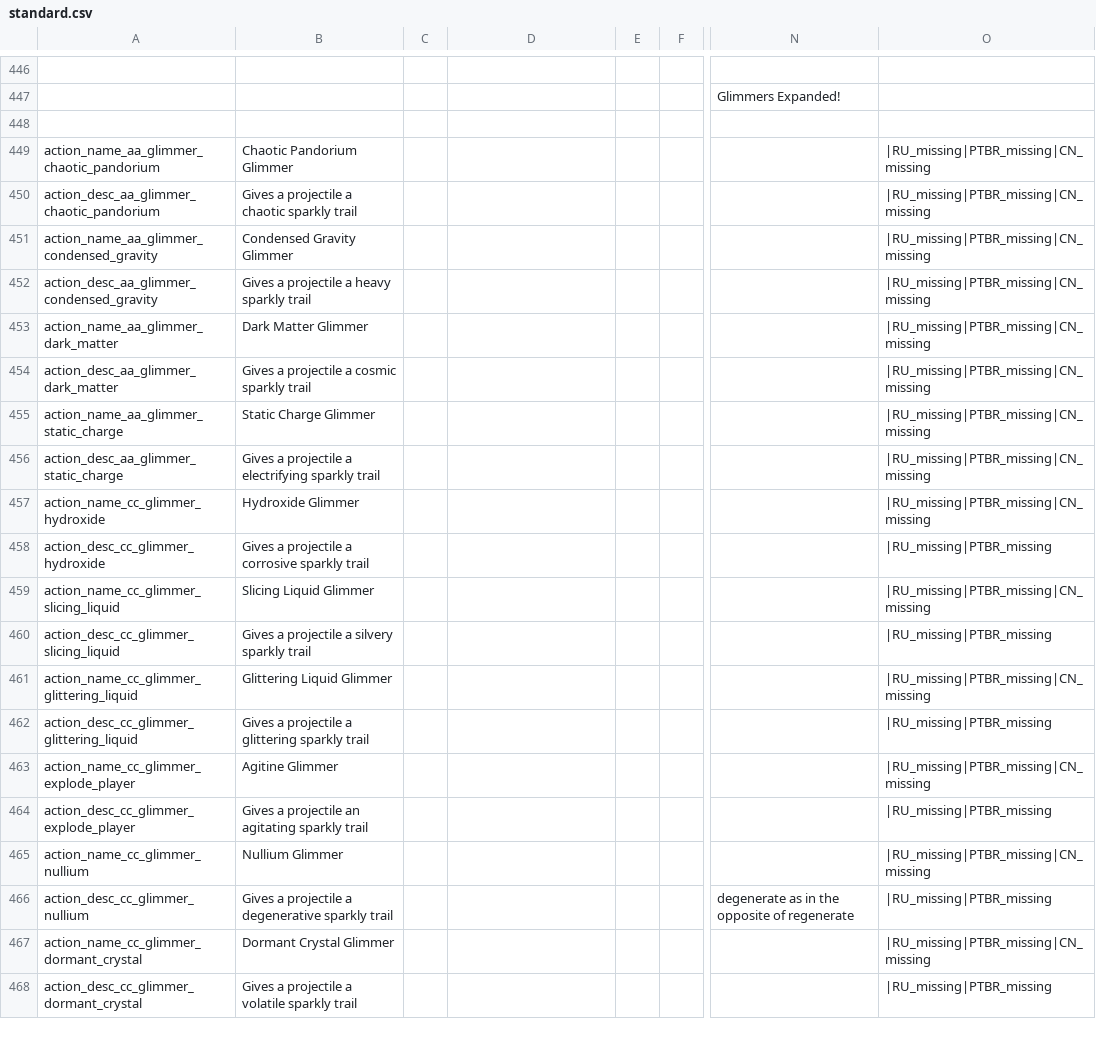
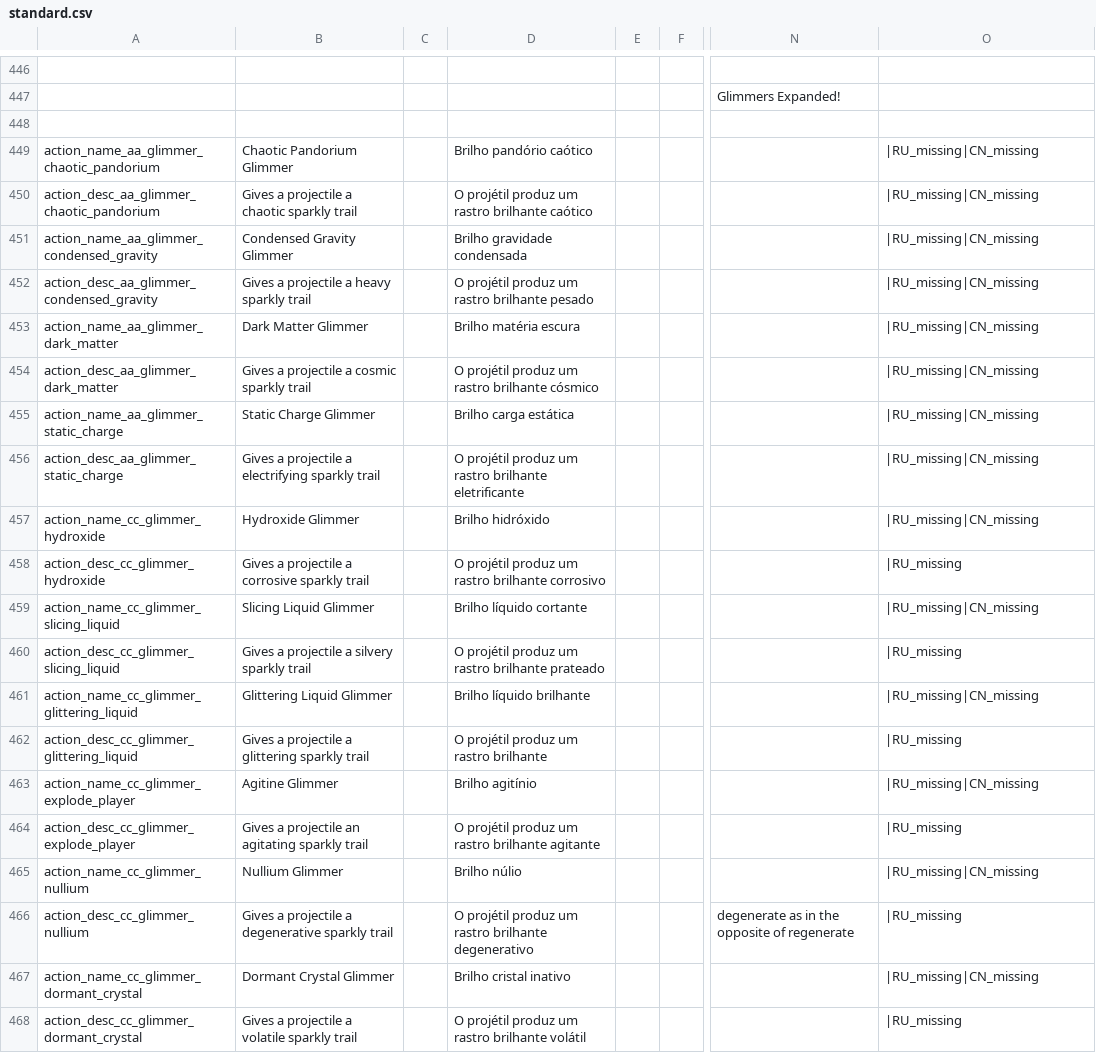
Before and after one commit to Squirrelly13/Hydroxide, a CSV file: translations/standard.csv, drawn as a sheet; only a part is shown, gaps mark what is left out; the diff covers the shown part only; the diff names each change by its address in the sheet, - before the commit and + after, or states it on an @@ line.

Commit message:
Portuguese translations

```diff
--- a/translations/standard.csv
+++ b/translations/standard.csv
-D449: (empty)
+D449: Brilho pandório caótico
-O449:O457: |RU_missing|PTBR_missing|CN_missing
+O449:O457: |RU_missing|CN_missing
-D450: (empty)
+D450: O projétil produz um rastro brilhante caótico
-D451: (empty)
+D451: Brilho gravidade condensada
-D452: (empty)
+D452: O projétil produz um rastro brilhante pesado
-D453: (empty)
+D453: Brilho matéria escura
-D454: (empty)
+D454: O projétil produz um rastro brilhante cósmico
-D455: (empty)
+D455: Brilho carga estática
-D456: (empty)
+D456: O projétil produz um rastro brilhante eletrificante
-D457: (empty)
+D457: Brilho hidróxido
-D458: (empty)
+D458: O projétil produz um rastro brilhante corrosivo
-O458: |RU_missing|PTBR_missing
+O458: |RU_missing
-D459: (empty)
+D459: Brilho líquido cortante
-O459: |RU_missing|PTBR_missing|CN_missing
+O459: |RU_missing|CN_missing
-D460: (empty)
+D460: O projétil produz um rastro brilhante prateado
-O460: |RU_missing|PTBR_missing
+O460: |RU_missing
-D461: (empty)
+D461: Brilho líquido brilhante
-O461: |RU_missing|PTBR_missing|CN_missing
+O461: |RU_missing|CN_missing
-D462: (empty)
+D462: O projétil produz um rastro brilhante
-O462: |RU_missing|PTBR_missing
+O462: |RU_missing
-D463: (empty)
+D463: Brilho agitínio
-O463: |RU_missing|PTBR_missing|CN_missing
+O463: |RU_missing|CN_missing
-D464: (empty)
+D464: O projétil produz um rastro brilhante agitante
-O464: |RU_missing|PTBR_missing
+O464: |RU_missing
-D465: (empty)
+D465: Brilho núlio
-O465: |RU_missing|PTBR_missing|CN_missing
+O465: |RU_missing|CN_missing
-D466: (empty)
+D466: O projétil produz um rastro brilhante degenerativo
-O466: |RU_missing|PTBR_missing
+O466: |RU_missing
-D467: (empty)
+D467: Brilho cristal inativo
-O467: |RU_missing|PTBR_missing|CN_missing
+O467: |RU_missing|CN_missing
-D468: (empty)
+D468: O projétil produz um rastro brilhante volátil
-O468: |RU_missing|PTBR_missing
+O468: |RU_missing
```
Also changed, not shown: 12 edited cells elsewhere in this file.
